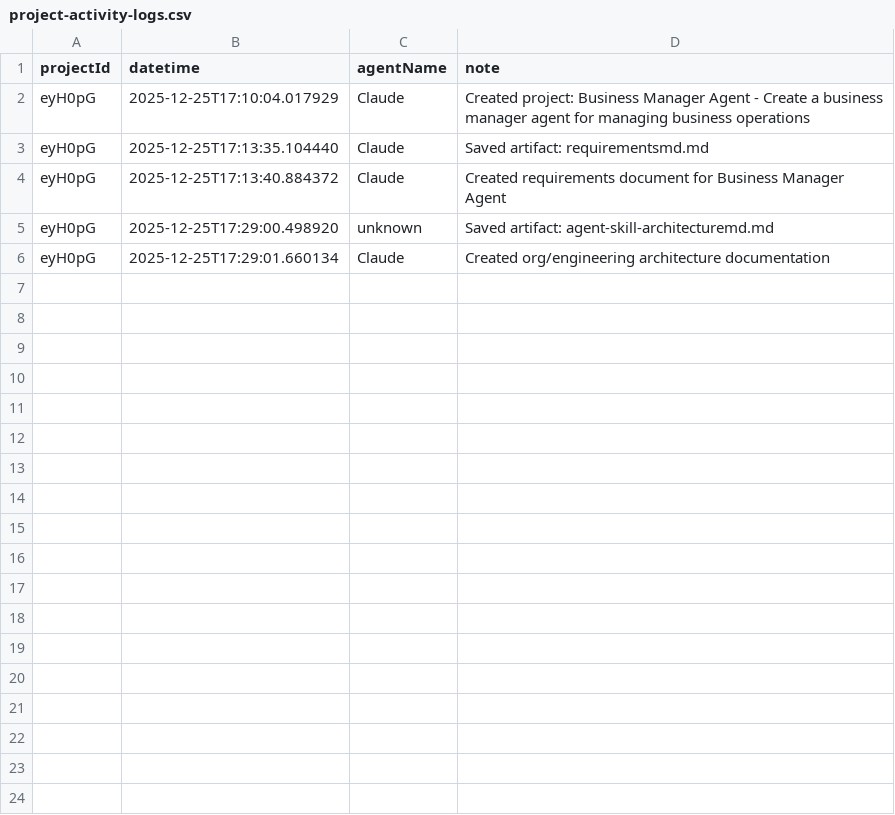
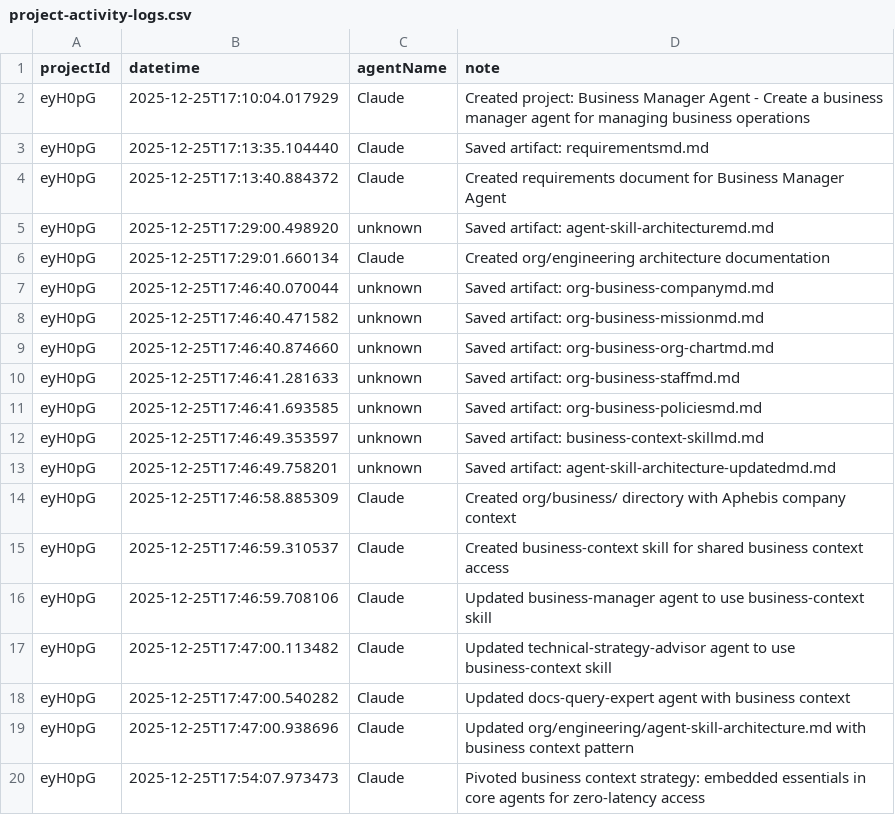
Before and after one commit to alexAlchemy/aphebis-world-builder-claude, a CSV file: .claude/skills/pso/org/projects/project-activity-logs.csv, drawn as a sheet.

Commit message:
Add business context skill and related documentation
- Created `business-context` skill for accessing shared organizational information.
- Added detailed documentation for company identity, mission, organizational structure, staff directory, and business policies.
- Established a clear data structure for business context files in `org/business/`.
- Defined available queries and usage patterns for agents to access business context efficiently.
- Documented integration guidelines for agent and skill creators to ensure consistency in accessing business context.

```diff
--- a/.claude/skills/pso/org/projects/project-activity-logs.csv
+++ b/.claude/skills/pso/org/projects/project-activity-logs.csv
@@ -6 +6,15 @@ eyH0pG,2025-12-25T17:29:00.498920,unknown,Saved artifact: agent-skill-architectu
 eyH0pG,2025-12-25T17:29:01.660134,Claude,Created org/engineering architecture documentation
+eyH0pG,2025-12-25T17:46:40.070044,unknown,Saved artifact: org-business-companymd.md
+eyH0pG,2025-12-25T17:46:40.471582,unknown,Saved artifact: org-business-missionmd.md
+eyH0pG,2025-12-25T17:46:40.874660,unknown,Saved artifact: org-business-org-chartmd.md
+eyH0pG,2025-12-25T17:46:41.281633,unknown,Saved artifact: org-business-staffmd.md
+eyH0pG,2025-12-25T17:46:41.693585,unknown,Saved artifact: org-business-policiesmd.md
+eyH0pG,2025-12-25T17:46:49.353597,unknown,Saved artifact: business-context-skillmd.md
+eyH0pG,2025-12-25T17:46:49.758201,unknown,Saved artifact: agent-skill-architecture-updatedmd.md
+eyH0pG,2025-12-25T17:46:58.885309,Claude,Created org/business/ directory with Aphebis company context
+eyH0pG,2025-12-25T17:46:59.310537,Claude,Created business-context skill for shared business context access
+eyH0pG,2025-12-25T17:46:59.708106,Claude,Updated business-manager agent to use business-context skill
+eyH0pG,2025-12-25T17:47:00.113482,Claude,Updated technical-strategy-advisor agent to use business-context skill
+eyH0pG,2025-12-25T17:47:00.540282,Claude,Updated docs-query-expert agent with business context
+eyH0pG,2025-12-25T17:47:00.938696,Claude,Updated org/engineering/agent-skill-architecture.md with business context pattern
+eyH0pG,2025-12-25T17:54:07.973473,Claude,Pivoted business context strategy: embedded essentials in core agents for zero-latency access
```
Also changed, not shown: 17 other files.
